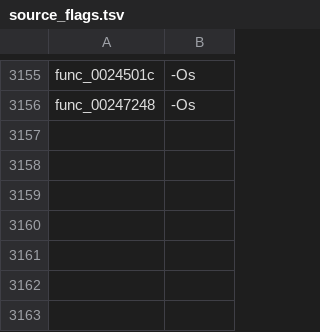
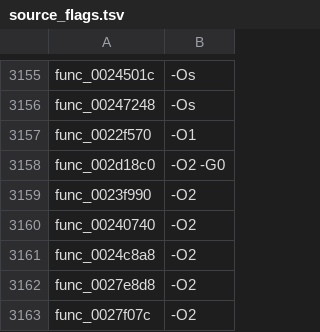
Before and after one commit to USED255/artonelico2-decomp, a TSV file: config/source_flags.tsv, drawn as a sheet; only a part is shown, gaps mark what is left out.

```diff
--- a/config/source_flags.tsv
+++ b/config/source_flags.tsv
@@ -3156 +3156,8 @@ func_0024501c	-Os
 func_00247248	-Os
+func_0022f570	-O1
+func_002d18c0	-O2 -G0
+func_0023f990	-O2
+func_00240740	-O2
+func_0024c8a8	-O2
+func_0027e8d8	-O2
+func_0027f07c	-O2
```
Also changed, not shown: config/compiler_map.tsv, 18 other files.
